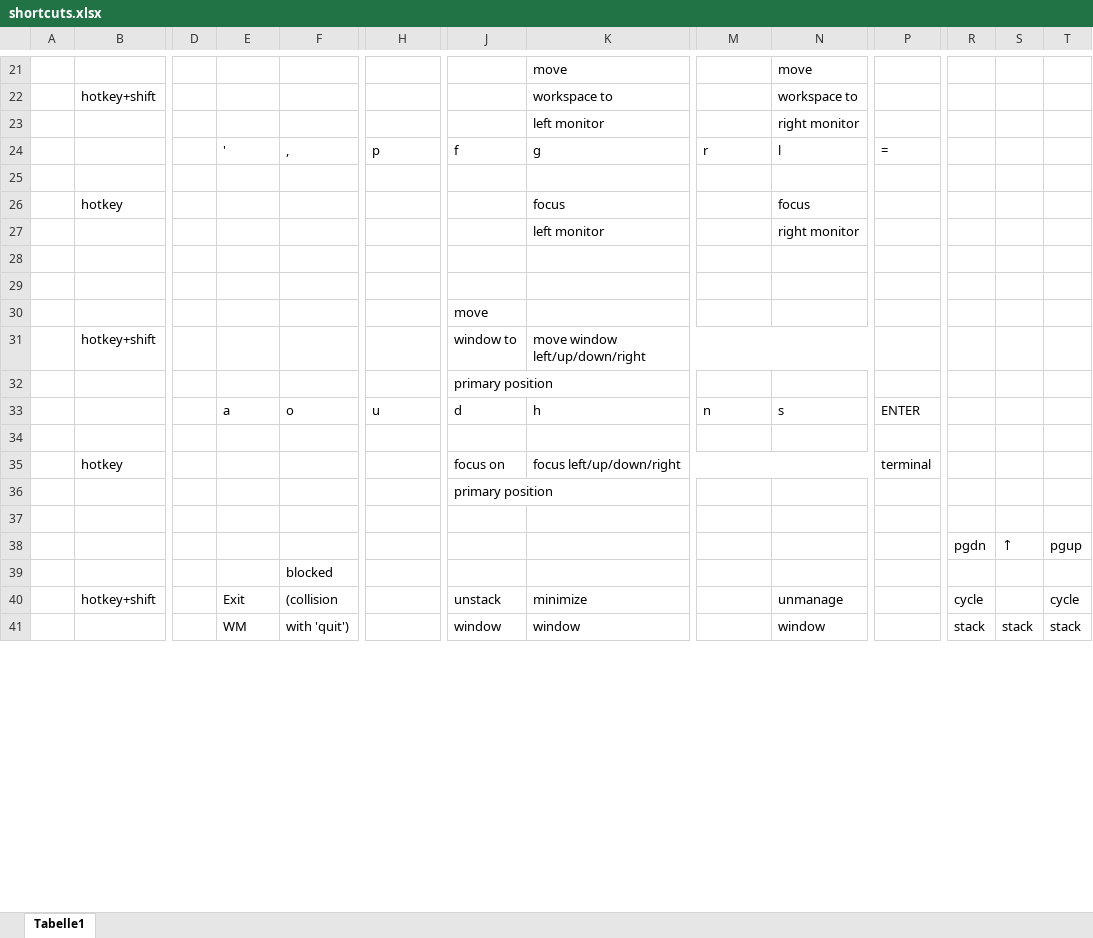
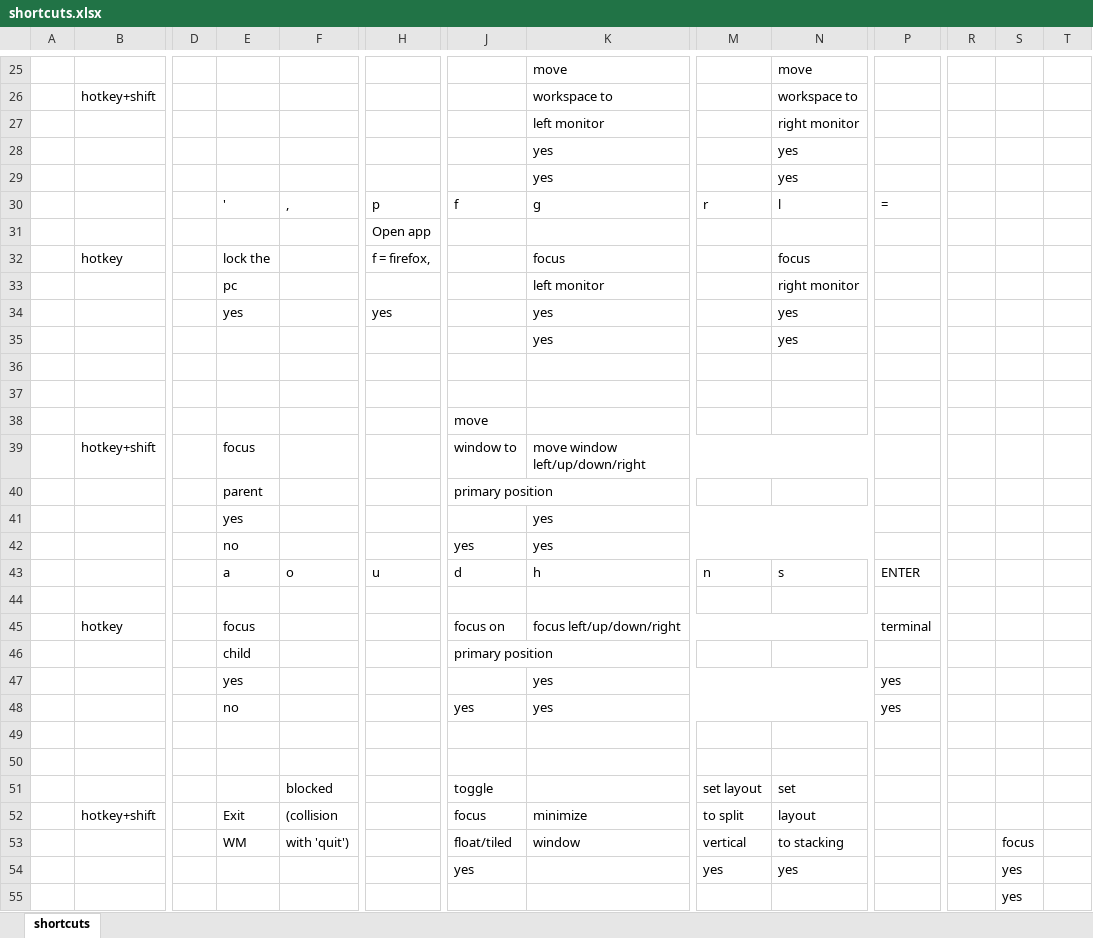
Before and after one commit to rwijtvliet/dotfiles, an Excel workbook: windowmanager/shortcuts.xlsx, sheet shortcuts, drawn as a sheet; only a part is shown, gaps mark what is left out; values as stored, in another font and other column widths than the file's, no cell formats; conditional formats not drawn; removed rows and columns are numbered as before the commit, all else as after; rows hold the shown columns only; the diff covers the shown part only; the diff names each change by its address in the sheet, - before the commit and + after, or states it on an @@ line.

Commit message:
shortcuts update

```diff
--- a/windowmanager/shortcuts.xlsx (sheet shortcuts)
+++ b/windowmanager/shortcuts.xlsx (sheet shortcuts)
-sheet tab: Tabelle1
+sheet tab: shortcuts
+row 28:  |  |  |  |  |  |  | yes |  | yes
+row 29:  |  |  |  |  |  |  | yes |  | yes
-H31: (empty)
+H31: Open app
-E32: (empty)
+E32: lock the
-H32: (empty)
+H32: f = firefox,
-E33: (empty)
+E33: pc
+row 34:  |  |  | yes |  | yes |  | yes |  | yes
+row 35:  |  |  |  |  |  |  | yes |  | yes
-E39: (empty)
+E39: focus
-E40: (empty)
+E40: parent
+row 41:  |  |  | yes |  |  |  | yes
+row 42:  |  |  | no |  |  | yes | yes
-E45: (empty)
+E45: focus
-E46: (empty)
+E46: child
+row 47:  |  |  | yes |  |  |  | yes |  |  | yes
+row 48:  |  |  | no |  |  | yes | yes |  |  | yes
-row 50:  |  |  |  |  |  |  |  |  |  |  | pgdn | ↑ | pgup
+row 50: (empty)
-row 39:  |  |  |  | blocked
+row 51:  |  |  |  | blocked |  | toggle |  | set layout | set
-J52: unstack
+J52: focus
-M52: (empty)
+M52: to split
-N52: unmanage
+N52: layout
-R52: cycle
+R52: (empty)
-T52: cycle
+T52: (empty)
-row 41:  |  |  | WM | with 'quit') |  | window | window |  | window |  | stack | stack | stack
+row 53:  |  |  | WM | with 'quit') |  | float/tiled | window | vertical | to stacking |  |  | focus
+row 54:  |  |  |  |  |  | yes |  | yes | yes |  |  | yes
+row 55:  |  |  |  |  |  |  |  |  |  |  |  | yes
```
Also changed, not shown: 11 added rows, 2 removed rows, 14 edited cells and merged cells elsewhere in this sheet, cell formats.
